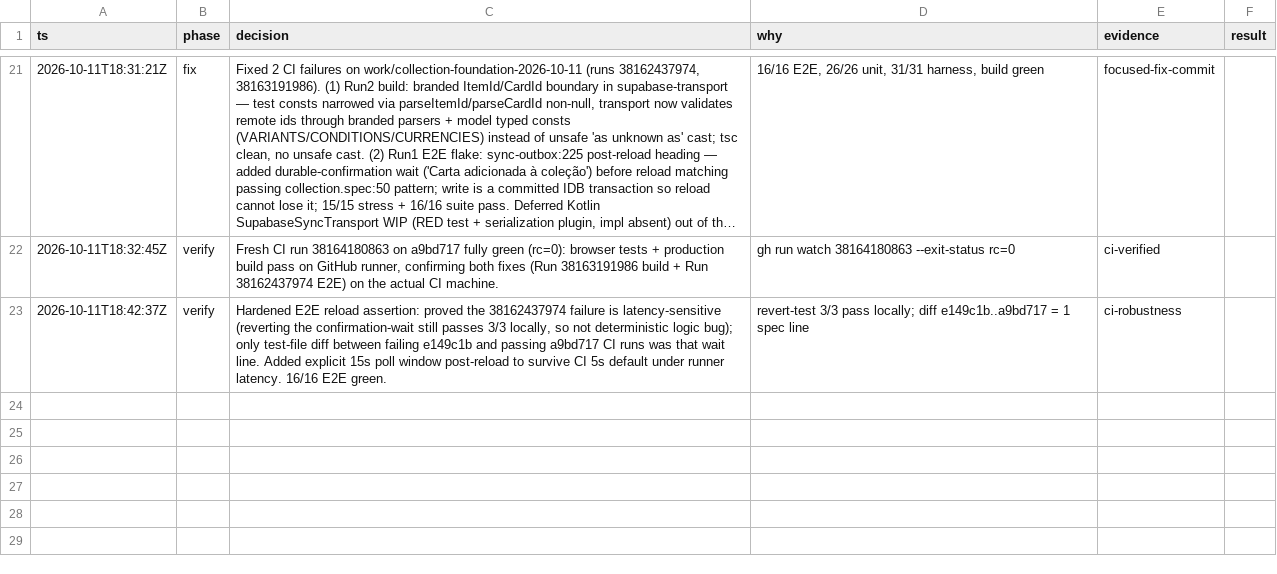
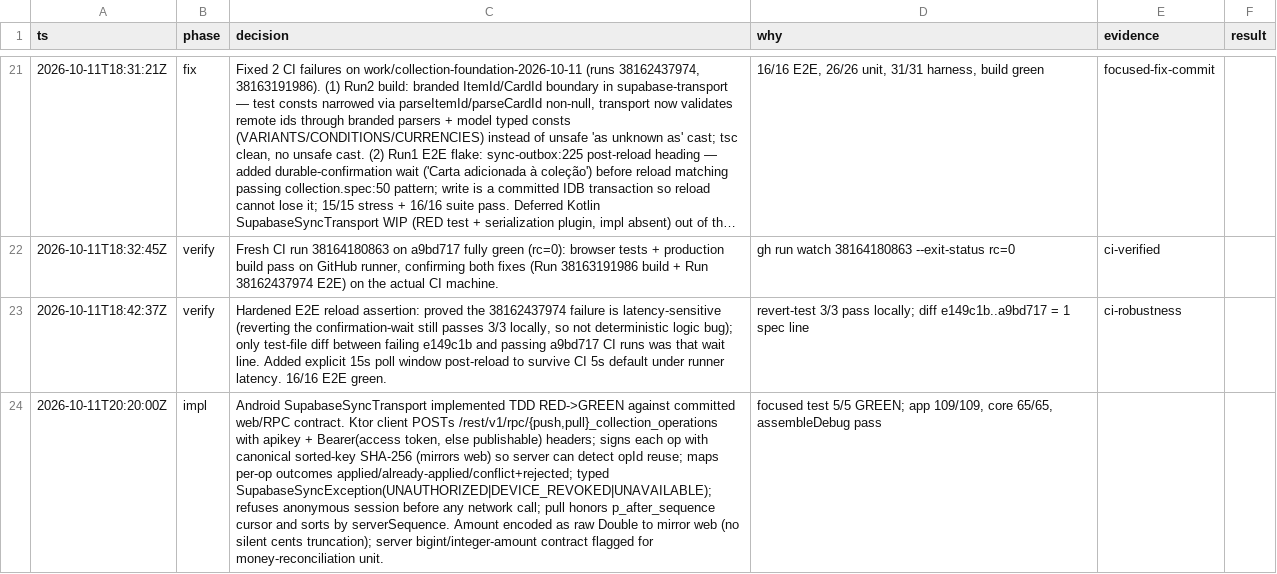
Before and after one commit to bashln/tcg-colecao, a TSV file: .audit/supabase-auto-sync.tsv, drawn as a sheet; only a part is shown, gaps mark what is left out; long unchanged cells end in …; the diff names each change by its address in the sheet, - before the commit and + after, or states it on an @@ line.

Commit message:
feat(app): Android SupabaseSyncTransport (TDD)
Fala o contrato RPC já commitado (push/pull_collection_operations) com o
mesmo formato da web: assinatura SHA-256 canônica por operação para o
servidor detectar reuso de opId, mapeamento applied/already-applied/
conflict/rejected e cursor de pull por serverSequence.

Erros viram tipos (UNAUTHORIZED / DEVICE_REVOKED / UNAVAILABLE) e a sessão
anônima é recusada antes de qualquer chamada de rede.

Verde: teste focado 5/5, app 109/109, core 65/65, assembleDebug.

```diff
--- a/.audit/supabase-auto-sync.tsv
+++ b/.audit/supabase-auto-sync.tsv
+row 24: 2026-10-11T20:20:00Z | impl | Android SupabaseSyncTransport implemented TDD RED->GREEN against committed web/RPC contract. Ktor client POSTs /rest/v1/rpc/{push,pull}_collection_operations with apikey + Bearer(access token, else publishable) headers; signs each op with canonical sorted-key SHA-256 (mirrors web) so server can detect opId reuse; maps per-op outcomes applied/already-applied/conflict+rejected; typed SupabaseSyncException(UNAUTHORIZED|DEVICE_REVOKED|UNAVAILABLE); refuses anonymous session before any network call; pull honors p_after_sequence cursor and sorts by serverSequence. Amount encoded as raw Double to mirror web (no silent cents truncation); server bigint/integer-amount contract flagged for money-reconciliation unit. | focused test 5/5 GREEN; app 109/109, core 65/65, assembleDebug pass
```
Also changed, not shown: 6 other files.
